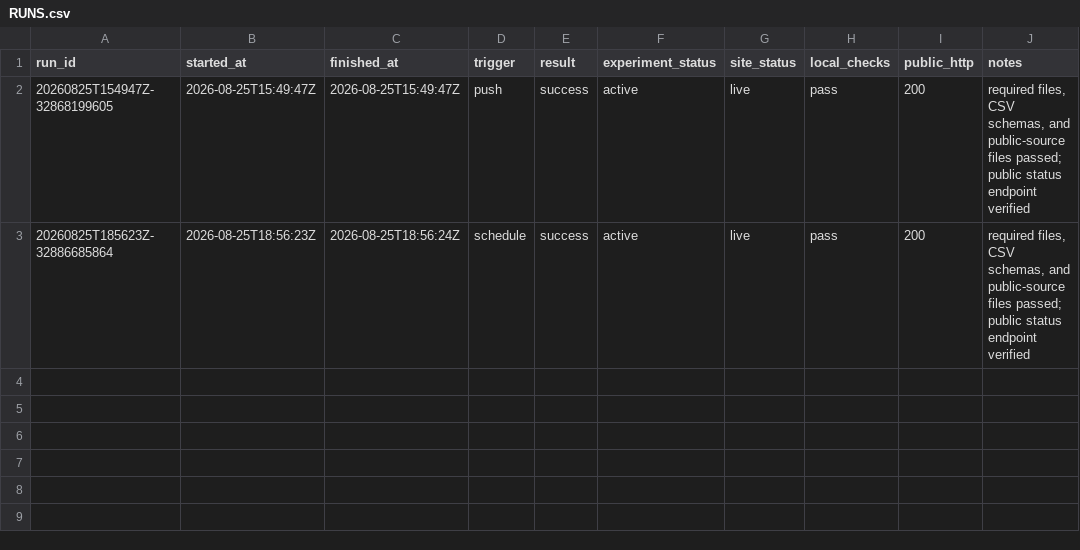
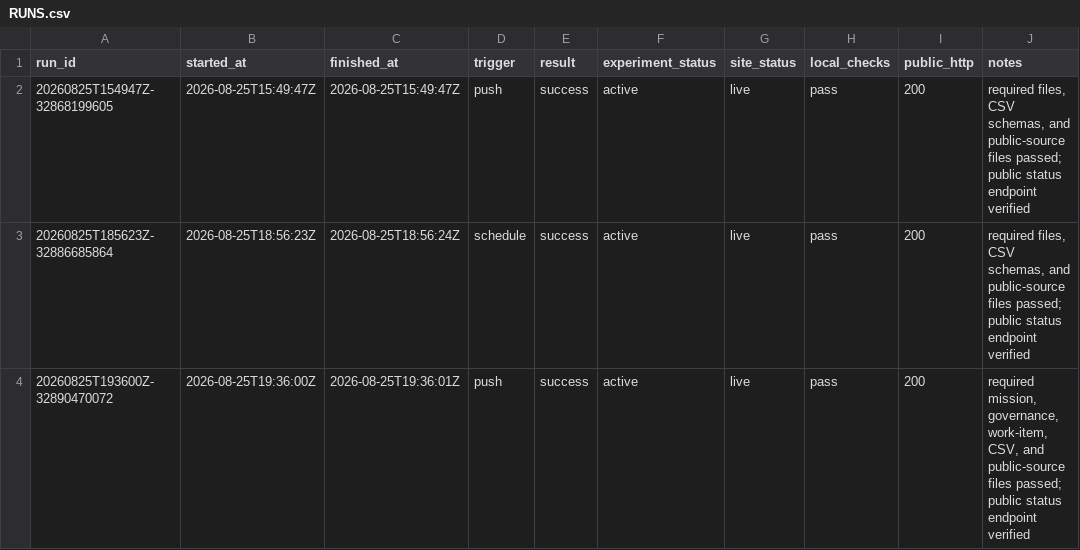
Before and after one commit to pri8771/priyanshchordia.com, a CSV file: ventures/bidetfit/RUNS.csv, drawn as a sheet.

```diff
--- a/ventures/bidetfit/RUNS.csv
+++ b/ventures/bidetfit/RUNS.csv
@@ -3 +3,2 @@ run_id,started_at,finished_at,trigger,result,experiment_status,site_status,local
 20260825T185623Z-32886685864,2026-08-25T18:56:23Z,2026-08-25T18:56:24Z,schedule,success,active,live,pass,200,"required files, CSV schemas, and public-source files passed; public status endpoint verified"
+20260825T193600Z-32890470072,2026-08-25T19:36:00Z,2026-08-25T19:36:01Z,push,success,active,live,pass,200,"required mission, governance, work-item, CSV, and public-source files passed; public status endpoint verified"
```
Also changed, not shown: 2 other files.
